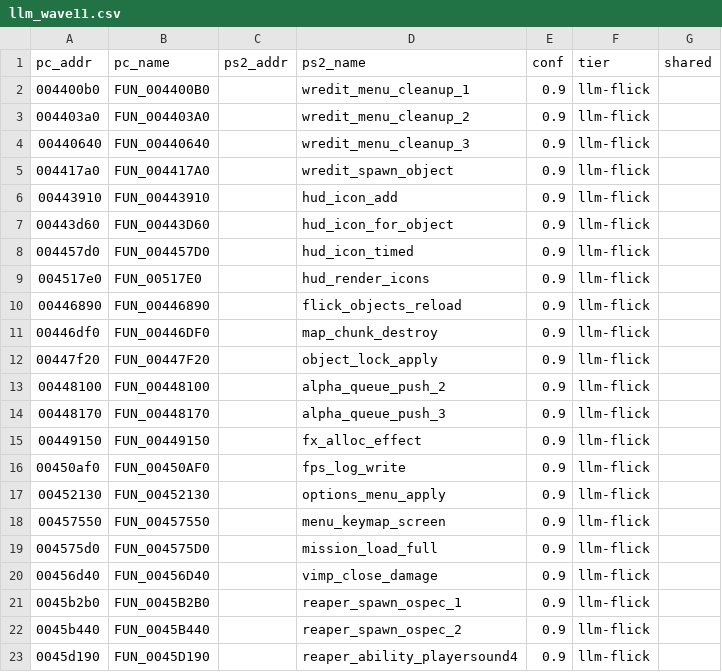
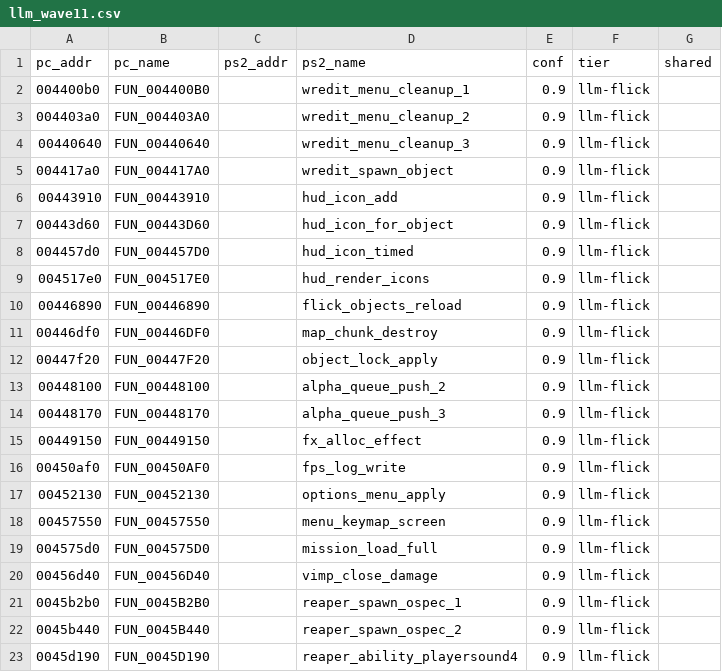
Before and after one commit to YYoudi/vibe-giants-decomp, a CSV file: ps2_symbols/llm_wave11.csv, drawn as a sheet.

Commit message:
fix: llm_wave11 csv pc_name typo (record only, project rename was correct)

```diff
--- a/ps2_symbols/llm_wave11.csv
+++ b/ps2_symbols/llm_wave11.csv
@@ -8,3 +8,3 @@ pc_addr,pc_name,ps2_addr,ps2_name,conf,tier,shared
 004457d0,FUN_004457D0,,hud_icon_timed,0.9,llm-flick,
-004517e0,FUN_00517E0,,hud_render_icons,0.9,llm-flick,
+004517e0,FUN_004517E0,,hud_render_icons,0.9,llm-flick,
 00446890,FUN_00446890,,flick_objects_reload,0.9,llm-flick,
```
